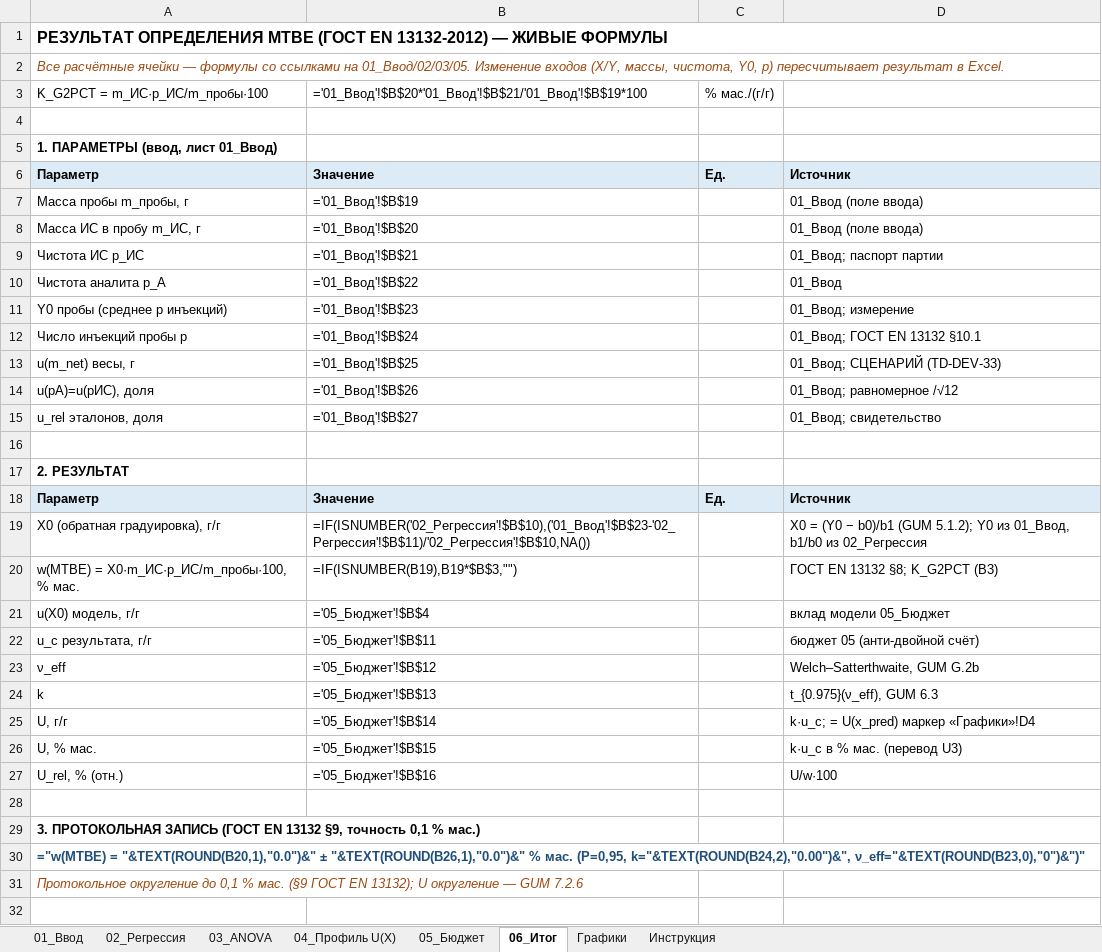
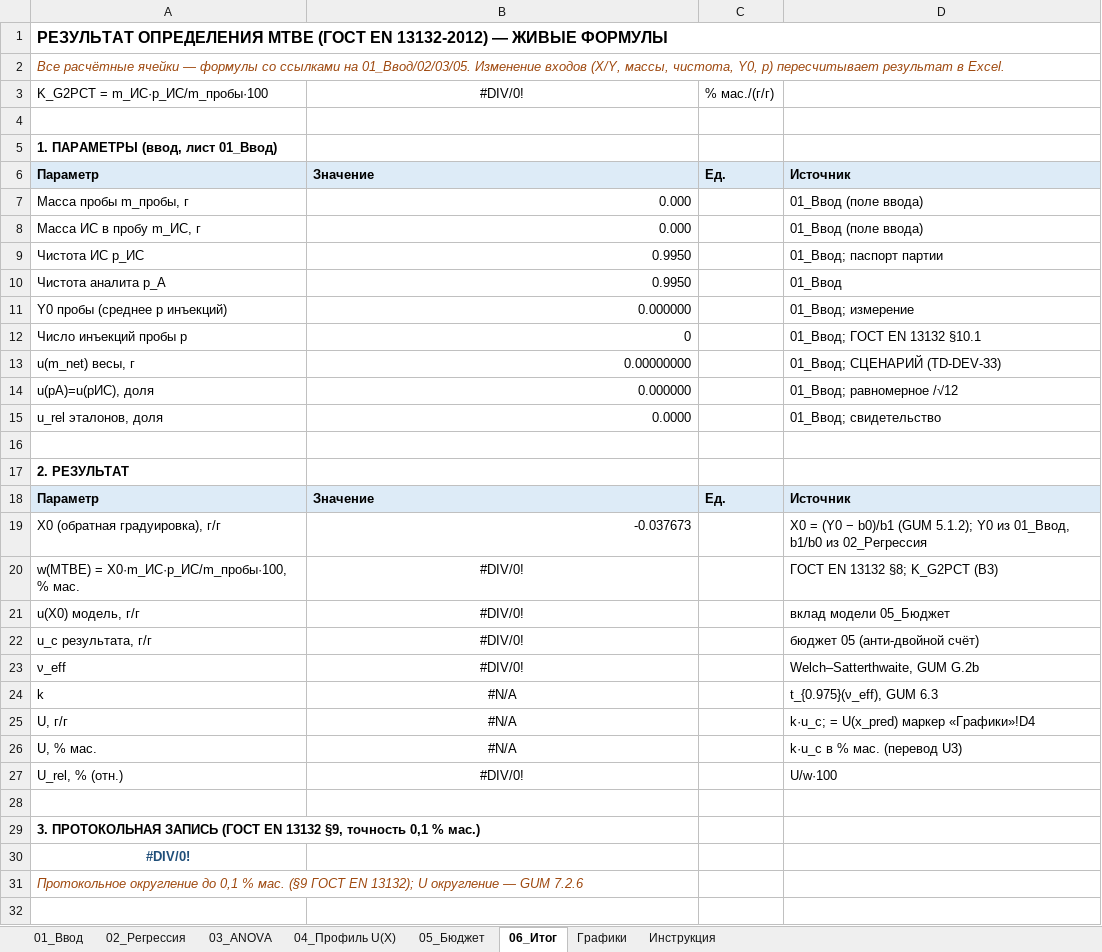
Before and after one commit to Dropingcat/calc_model, an Excel workbook: ГОСТ EN 13132/v17/EN13132_v17_LIVE.xlsx, sheet 06_Итог, drawn as a sheet; only a part is shown; values as stored, in another font and other column widths than the file's, no borders; formulas without a stored value are shown as written; the diff covers the shown part only; the diff names each change by its address in the sheet, - before the commit and + after, or states it on an @@ line.

```diff
--- a/ГОСТ EN 13132/v17/EN13132_v17_LIVE.xlsx (sheet 06_Итог)
+++ b/ГОСТ EN 13132/v17/EN13132_v17_LIVE.xlsx (sheet 06_Итог)
-B3: ='01_Ввод'!$B$20*'01_Ввод'!$B$21/'01_Ввод'!$B$19*100
+B3: #DIV/0!
-B3 alignment: left
+B3 alignment: center
-B7: ='01_Ввод'!$B$19
+B7: 0.000
-B8: ='01_Ввод'!$B$20
+B8: 0.000
-B9: ='01_Ввод'!$B$21
+B9: 0.9950
-B10: ='01_Ввод'!$B$22
+B10: 0.9950
-B11: ='01_Ввод'!$B$23
+B11: 0.000000
-B12: ='01_Ввод'!$B$24
+B12: 0
-B13: ='01_Ввод'!$B$25
+B13: 0.00000000
-B14: ='01_Ввод'!$B$26
+B14: 0.000000
-B15: ='01_Ввод'!$B$27
+B15: 0.0000
-B19: =IF(ISNUMBER('02_Регрессия'!$B$10),('01_Ввод'!$B$23-'02_Регрессия'!$B$11)/'02_Регрессия'!$B$10,NA())
+B19: -0.037673
-B20: =IF(ISNUMBER(B19),B19*$B$3,"")
+B20: #DIV/0!
-B20:B27 alignment: left
+B20:B27 alignment: center
-B21: ='05_Бюджет'!$B$4
+B21: #DIV/0!
-B22: ='05_Бюджет'!$B$11
+B22: #DIV/0!
-B23: ='05_Бюджет'!$B$12
+B23: #DIV/0!
-B24: ='05_Бюджет'!$B$13
+B24: #N/A
-B25: ='05_Бюджет'!$B$14
+B25: #N/A
-B26: ='05_Бюджет'!$B$15
+B26: #N/A
-B27: ='05_Бюджет'!$B$16
+B27: #DIV/0!
-A30: ="w(MTBE) = "&TEXT(ROUND(B20,1),"0.0")&" ± "&TEXT(ROUND(B26,1),"0.0")&" % мас. (P=0,95, k="&TEXT(ROUND(B24,2),"0.00")&", ν_eff="&TEXT(ROUND(B23,0),"0")&")"
+A30: #DIV/0!
-A30 alignment: left
+A30 alignment: center
```
Also changed, not shown: 11 edited cells and cell formats elsewhere in this sheet, sheet 04_Профиль U(X), sheet 02_Регрессия, sheet 01_Ввод, sheet 05_Бюджет, sheet 03_ANOVA, sheet Графики, hidden cells, charts or pictures, ГОСТ EN 13132/v17/EN13132_v17_CALC.xlsx, 54 other files.
